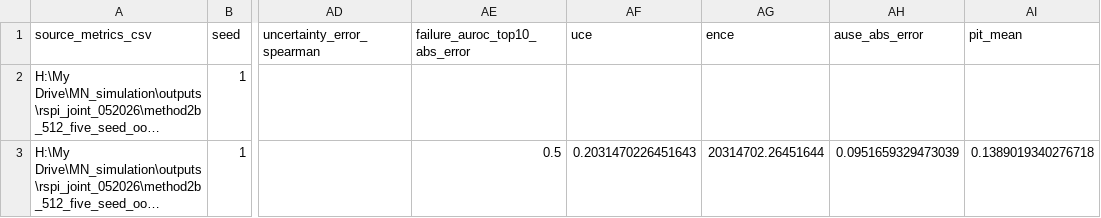
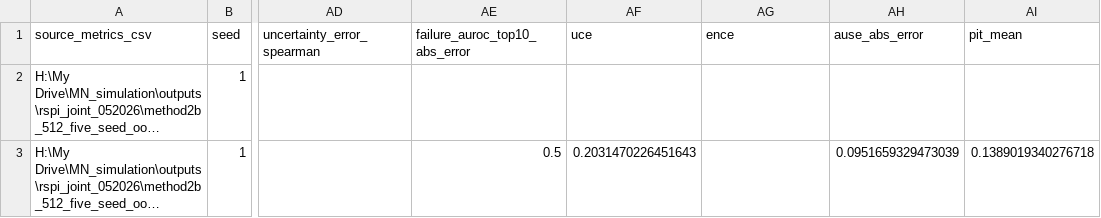
Before and after one commit to 719csy/MNpatch_sensing, a CSV file: Figure 3 NCS robustness/outputs/posterior_aggregate/method2b_512_five_seed_posterior_metrics.csv, drawn as a sheet; only a part is shown, gaps mark what is left out; long unchanged cells end in …; the diff covers the shown part only; the diff names each change by its address in the sheet, - before the commit and + after, or states it on an @@ line.

```diff
--- a/Figure 3 NCS robustness/outputs/posterior_aggregate/method2b_512_five_seed_posterior_metrics.csv
+++ b/Figure 3 NCS robustness/outputs/posterior_aggregate/method2b_512_five_seed_posterior_metrics.csv
-AG3 (ence): 20314702.26451644
+AG3 (ence): (empty)
```
Also changed, not shown: 49 edited cells elsewhere in this file, Figure 3 NCS robustness/outputs/paired_stats/fig3_posterior_paired_stats.csv, Figure 3 NCS robustness/outputs/seed_metrics/seed_1/rspi_posterior_metrics.csv, 18 other files.
